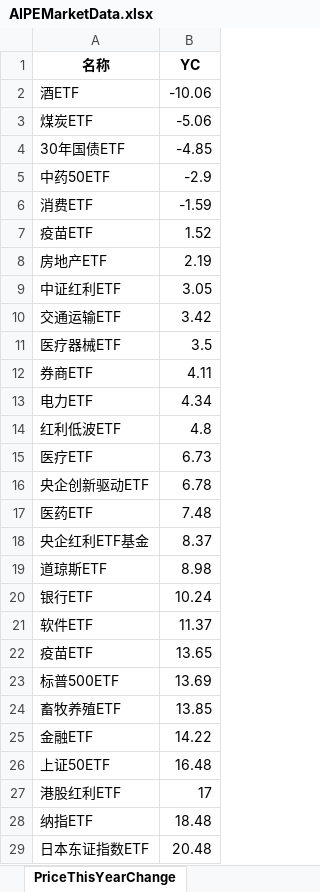
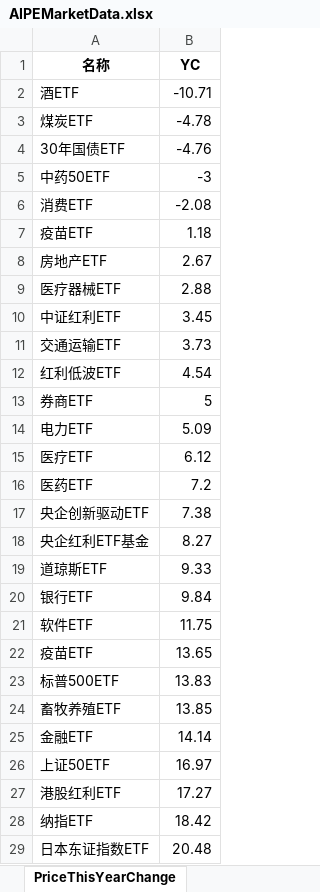
Before and after one commit to digital-era/AIPEMarketDashboard, an Excel workbook: AIPEMarketData.xlsx, sheet PriceThisYearChange, drawn as a sheet; only a part is shown; values as stored, in another font and other column widths than the file's, no borders; removed rows and columns are numbered as before the commit, all else as after; the diff covers the shown part only; the diff names each change by its address in the sheet, - before the commit and + after, or states it on an @@ line.

```diff
--- a/AIPEMarketData.xlsx (sheet PriceThisYearChange)
+++ b/AIPEMarketData.xlsx (sheet PriceThisYearChange)
-B2 (YC): -10.06
+B2 (YC): -10.71
-B3 (YC): -5.06
+B3 (YC): -4.78
-B4 (YC): -4.85
+B4 (YC): -4.76
-B5 (YC): -2.9
+B5 (YC): -3
-B6 (YC): -1.59
+B6 (YC): -2.08
-B7 (YC): 1.52
+B7 (YC): 1.18
-B8 (YC): 2.19
+B8 (YC): 2.67
+row 9: 医疗器械ETF | 2.88
-B10 (YC): 3.05
+B10 (YC): 3.45
-B11 (YC): 3.42
+B11 (YC): 3.73
-row 11: 医疗器械ETF | 3.5
+row 12: 红利低波ETF | 4.54
-B13 (YC): 4.11
+B13 (YC): 5
-B14 (YC): 4.34
+B14 (YC): 5.09
-row 14: 红利低波ETF | 4.8
-B15 (YC): 6.73
+B15 (YC): 6.12
-row 16: 央企创新驱动ETF | 6.78
-B16 (YC): 7.48
+B16 (YC): 7.2
+row 17: 央企创新驱动ETF | 7.38
-B18 (YC): 8.37
+B18 (YC): 8.27
-B19 (YC): 8.98
+B19 (YC): 9.33
-B20 (YC): 10.24
+B20 (YC): 9.84
-B21 (YC): 11.37
+B21 (YC): 11.75
-B23 (YC): 13.69
+B23 (YC): 13.83
-B25 (YC): 14.22
+B25 (YC): 14.14
-B26 (YC): 16.48
+B26 (YC): 16.97
-B27 (YC): 17
+B27 (YC): 17.27
-B28 (YC): 18.48
+B28 (YC): 18.42
```
Also changed, not shown: 6 added rows, 6 removed rows and 27 edited cells elsewhere in this sheet, sheet DistributeHotIndustry, sheet TopStockInTopPotScore, sheet TopStockIn5DaysMainFund, sheet PriceChangeFrom2021, sheet ShareChangeFrom2021, sheet ARGroup, 5 more sheets, 1 other file.
